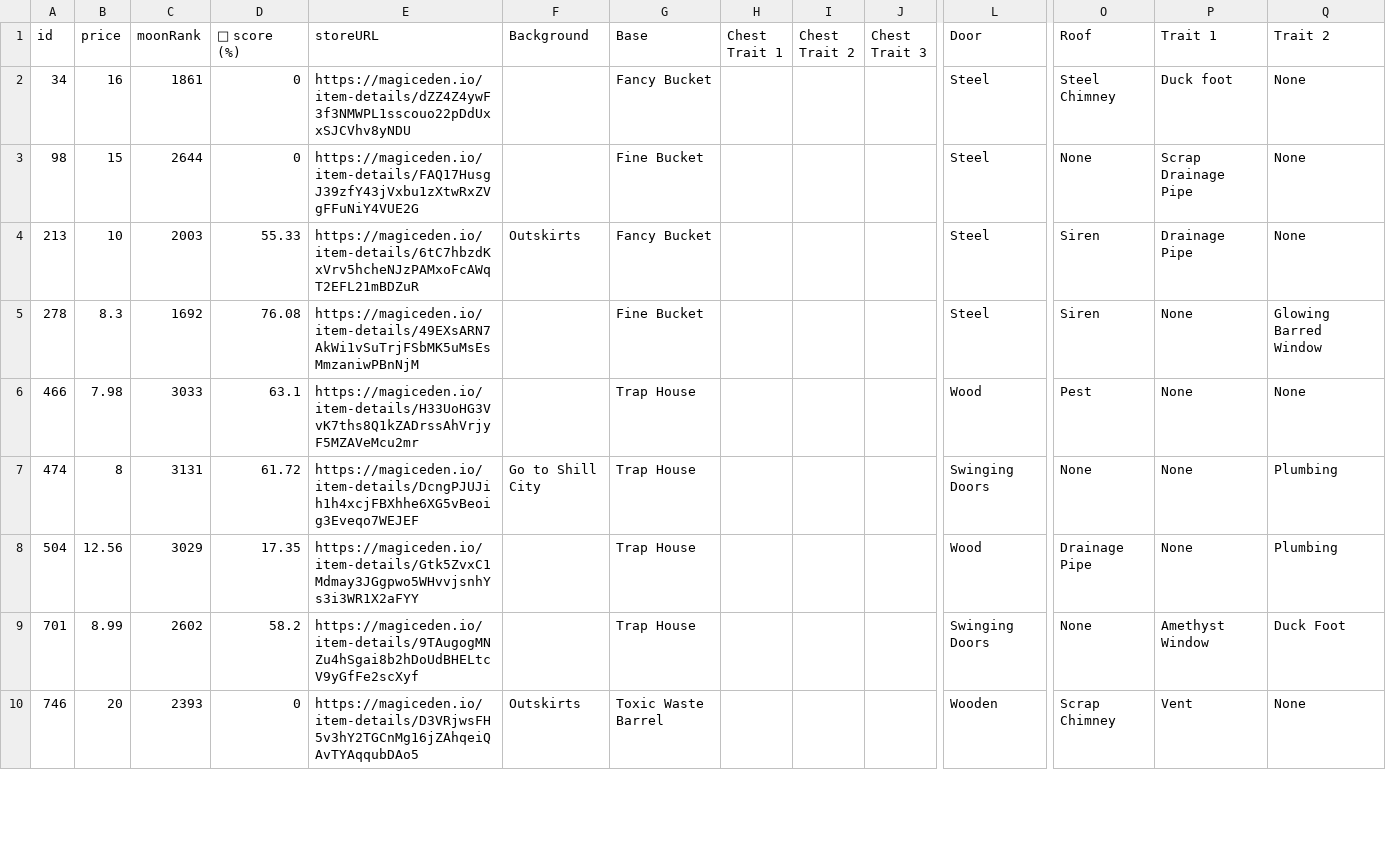
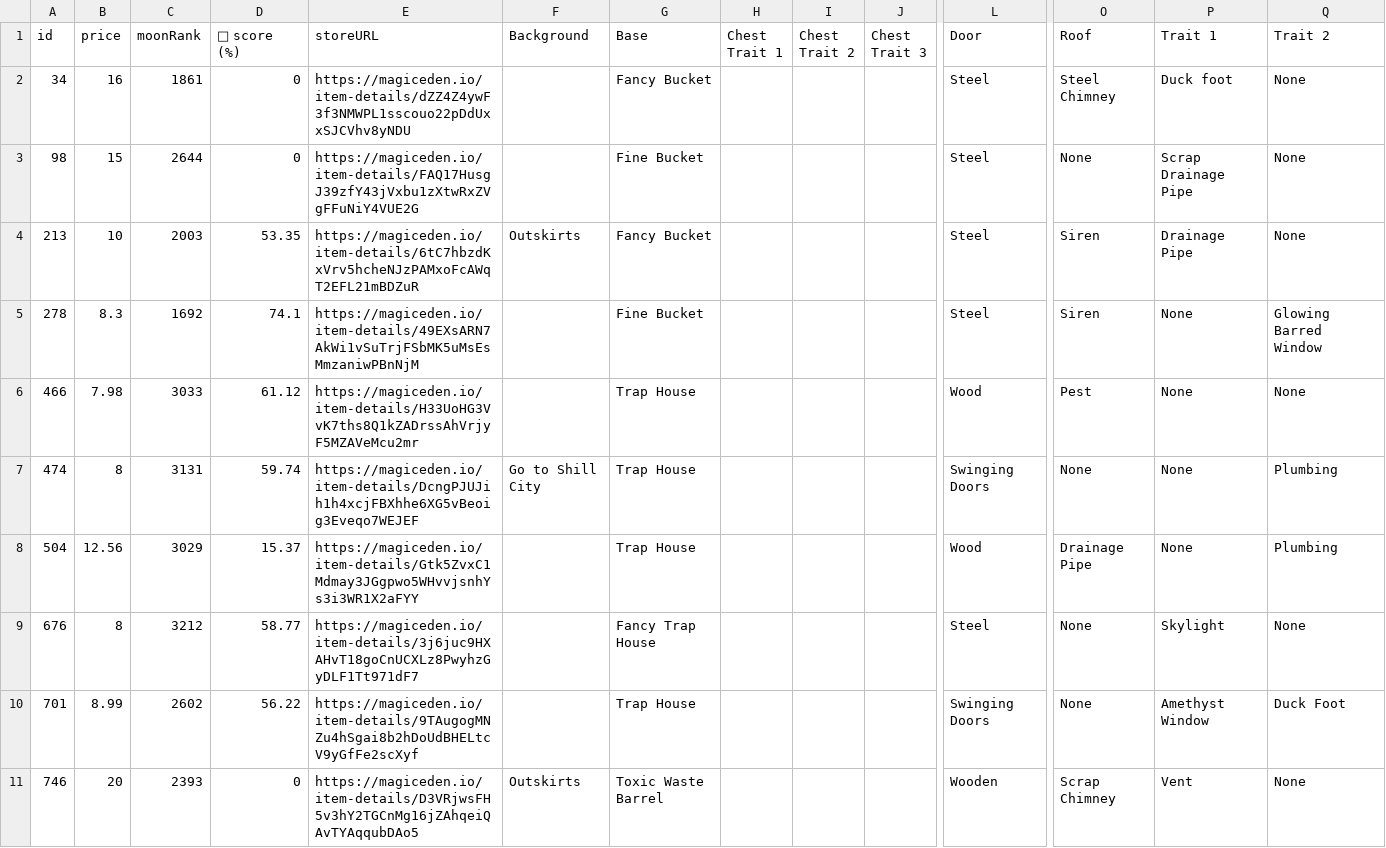
Before and after one commit to lsamoht/sol-nft-monitor, a CSV file: sea_shanties.csv, drawn as a sheet; only a part is shown, gaps mark what is left out; addresses are those after the commit; rows hold the shown columns only; the diff covers the shown part only; the diff names each change by its address in the sheet, - before the commit and + after, or states it on an @@ line.

Commit message:
Flat: latest data (2022-02-26T06:25:08.907Z) {   "date": "2022-02-26T06:25:08.907Z",   "files": [     {       "name": "rude_golems.csv",       "deltaBytes": 884,       "source": "https://reqbin.com/echo/get/json"     },     {       "name": "sea_shanties.csv",       "deltaBytes": 393,       "source": "https://reqbin.com/echo/get/json"     },     {       "name": "balloonsville.csv",       "deltaBytes": 307,       "source": "https://reqbin.com/echo/get/json"     },     {       "name": "balloonsville.csv",       "deltaBytes": 0,       "source": "https://qzlsklfacc.medianetwork.cloud/get_nft?collection=balloonsville&page=0&limit=100&order=price-ASC&fits=any&trait=&search=&min=0&max=0&listed=true&ownedby=&attrib_count=&bid=all"     },     {       "name": "zilla_vs_kong.csv",       "deltaBytes": 350,       "source": "https://reqbin.com/echo/get/json"     }   ] }

```diff
--- a/sea_shanties.csv
+++ b/sea_shanties.csv
-D4 (💎 score (%)): 55.33
+D4 (💎 score (%)): 53.35
-D5 (💎 score (%)): 76.08
+D5 (💎 score (%)): 74.1
-D6 (💎 score (%)): 63.1
+D6 (💎 score (%)): 61.12
-D7 (💎 score (%)): 61.72
+D7 (💎 score (%)): 59.74
-D8 (💎 score (%)): 17.35
+D8 (💎 score (%)): 15.37
+row 9: 676 | 8 | 3212 | 58.77 | https://magiceden.io/item-details/3j6juc9HXAHvT18goCnUCXLz8PwyhzGyDLF1Tt971dF7 |  | Fancy Trap House |  |  |  | Steel | None | Skylight | None
-D10 (💎 score (%)): 58.2
+D10 (💎 score (%)): 56.22
```
Also changed, not shown: 1 added row and 48 edited cells elsewhere in this file, rude_golems.csv, zilla_vs_kong.csv.
